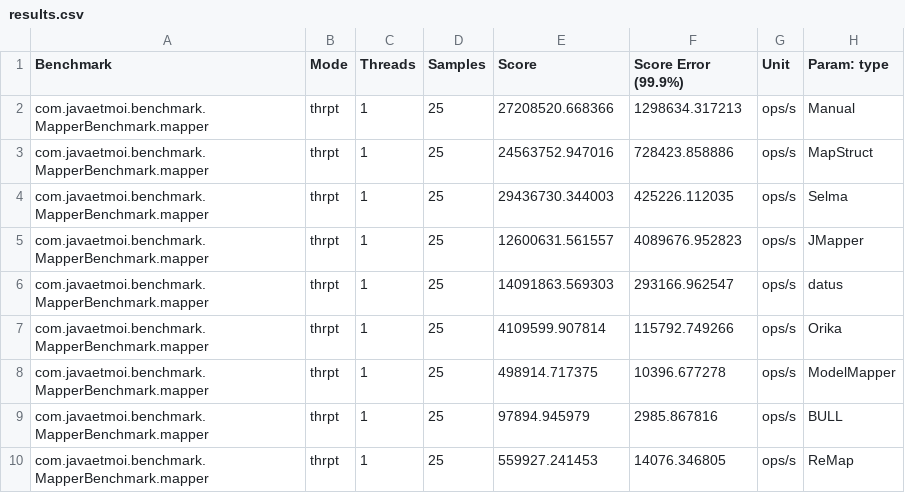
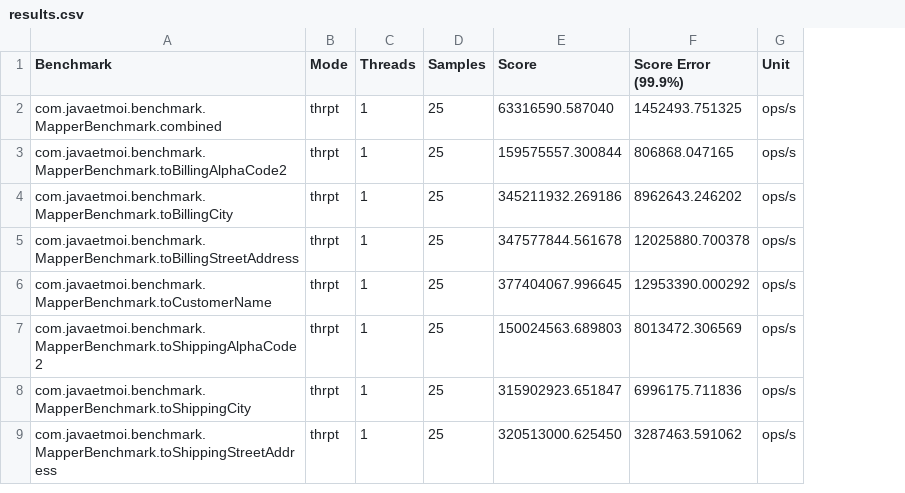
Before and after one commit to amareensaleh/java-object-mapper-benchmark, a CSV file: results.csv, drawn as a sheet; the diff names each change by its address in the sheet, - before the commit and + after, or states it on an @@ line.

Commit message:
Using blackhole. Added a combined benchmark.

```diff
--- a/results.csv
+++ b/results.csv
-column H (Param: type), rows 2-9: Manual | MapStruct | Selma | JMapper | datus | Orika | ModelMapper | BULL
-A2 (Benchmark): com.javaetmoi.benchmark.MapperBenchmark.mapper
+A2 (Benchmark): com.javaetmoi.benchmark.MapperBenchmark.combined
-E2 (Score): 27208520.668366
+E2 (Score): 63316590.587040
-F2 (Score Error (99.9%)): 1298634.317213
+F2 (Score Error (99.9%)): 1452493.751325
-A3 (Benchmark): com.javaetmoi.benchmark.MapperBenchmark.mapper
+A3 (Benchmark): com.javaetmoi.benchmark.MapperBenchmark.toBillingAlphaCode2
-E3 (Score): 24563752.947016
+E3 (Score): 159575557.300844
-F3 (Score Error (99.9%)): 728423.858886
+F3 (Score Error (99.9%)): 806868.047165
-A4 (Benchmark): com.javaetmoi.benchmark.MapperBenchmark.mapper
+A4 (Benchmark): com.javaetmoi.benchmark.MapperBenchmark.toBillingCity
-E4 (Score): 29436730.344003
+E4 (Score): 345211932.269186
-F4 (Score Error (99.9%)): 425226.112035
+F4 (Score Error (99.9%)): 8962643.246202
-A5 (Benchmark): com.javaetmoi.benchmark.MapperBenchmark.mapper
+A5 (Benchmark): com.javaetmoi.benchmark.MapperBenchmark.toBillingStreetAddress
-E5 (Score): 12600631.561557
+E5 (Score): 347577844.561678
-F5 (Score Error (99.9%)): 4089676.952823
+F5 (Score Error (99.9%)): 12025880.700378
-A6 (Benchmark): com.javaetmoi.benchmark.MapperBenchmark.mapper
+A6 (Benchmark): com.javaetmoi.benchmark.MapperBenchmark.toCustomerName
-E6 (Score): 14091863.569303
+E6 (Score): 377404067.996645
-F6 (Score Error (99.9%)): 293166.962547
+F6 (Score Error (99.9%)): 12953390.000292
-A7 (Benchmark): com.javaetmoi.benchmark.MapperBenchmark.mapper
+A7 (Benchmark): com.javaetmoi.benchmark.MapperBenchmark.toShippingAlphaCode2
-E7 (Score): 4109599.907814
+E7 (Score): 150024563.689803
-F7 (Score Error (99.9%)): 115792.749266
+F7 (Score Error (99.9%)): 8013472.306569
-A8 (Benchmark): com.javaetmoi.benchmark.MapperBenchmark.mapper
+A8 (Benchmark): com.javaetmoi.benchmark.MapperBenchmark.toShippingCity
-E8 (Score): 498914.717375
+E8 (Score): 315902923.651847
-F8 (Score Error (99.9%)): 10396.677278
+F8 (Score Error (99.9%)): 6996175.711836
-A9 (Benchmark): com.javaetmoi.benchmark.MapperBenchmark.mapper
+A9 (Benchmark): com.javaetmoi.benchmark.MapperBenchmark.toShippingStreetAddress
-E9 (Score): 97894.945979
+E9 (Score): 320513000.625450
-F9 (Score Error (99.9%)): 2985.867816
+F9 (Score Error (99.9%)): 3287463.591062
-row 10: com.javaetmoi.benchmark.MapperBenchmark.mapper | thrpt | 1 | 25 | 559927.241453 | 14076.346805 | ops/s | ReMap
```
Also changed, not shown: 1 other file.
